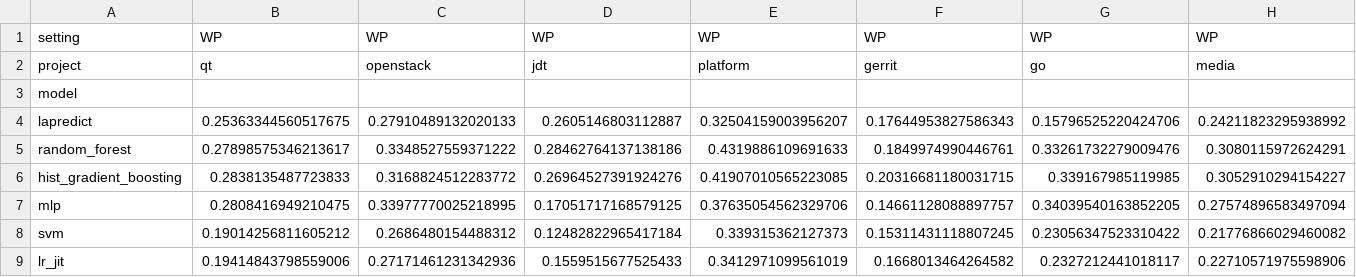
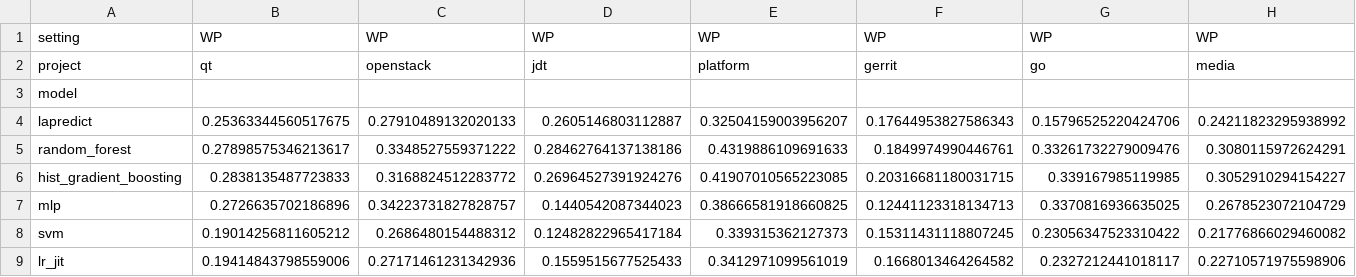
Before and after one commit to alana-britoc/Projeto-IA, a CSV file: results/metrics/comparacao_mcc.csv, drawn as a sheet; only a part is shown; the diff covers the shown part only; the diff names each change by its address in the sheet, - before the commit and + after, or states it on an @@ line.

```diff
--- a/results/metrics/comparacao_mcc.csv
+++ b/results/metrics/comparacao_mcc.csv
-B7: 0.2808416949210475
+B7: 0.2726635702186896
-C7: 0.33977770025218995
+C7: 0.34223731827828757
-D7: 0.17051717168579125
+D7: 0.1440542087344023
-E7: 0.37635054562329706
+E7: 0.38666581918660825
-F7: 0.14661128088897757
+F7: 0.12441123318134713
-G7: 0.34039540163852205
+G7: 0.3370816936635025
-H7: 0.27574896583497094
+H7: 0.2678523072104729
```
Also changed, not shown: 7 edited cells elsewhere in this file, results/metrics/comparacao_auc.csv, results/metrics/comparacao_f1.csv, 8 other files.
